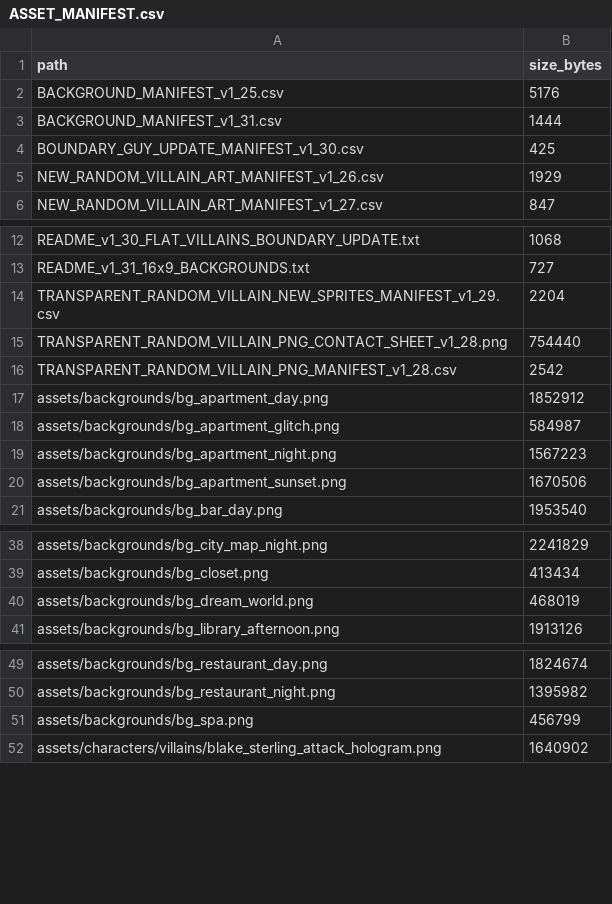
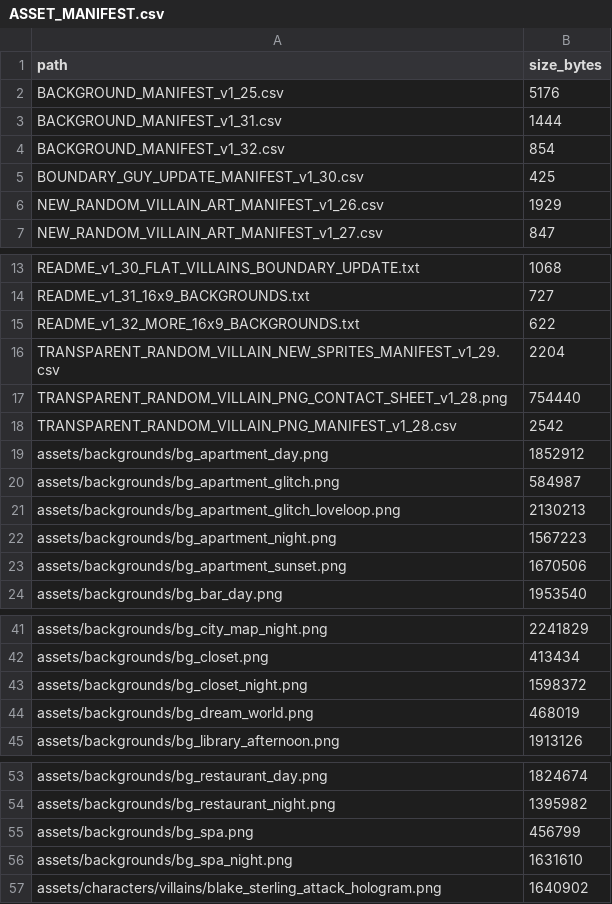
Before and after one commit to EmmaWoods36/Swipe-Left-to-Survive, a CSV file: ASSET_MANIFEST.csv, drawn as a sheet; only a part is shown, gaps mark what is left out; the diff covers the shown part only.

```diff
--- a/ASSET_MANIFEST.csv
+++ b/ASSET_MANIFEST.csv
@@ -3,2 +3,3 @@ BACKGROUND_MANIFEST_v1_25.csv,5176
 BACKGROUND_MANIFEST_v1_31.csv,1444
+BACKGROUND_MANIFEST_v1_32.csv,854
 BOUNDARY_GUY_UPDATE_MANIFEST_v1_30.csv,425
@@ -13,2 +14,3 @@ README_v1_30_FLAT_VILLAINS_BOUNDARY_UPDATE.txt,1068
 README_v1_31_16x9_BACKGROUNDS.txt,727
+README_v1_32_MORE_16x9_BACKGROUNDS.txt,622
 TRANSPARENT_RANDOM_VILLAIN_NEW_SPRITES_MANIFEST_v1_29.csv,2204
@@ -18,2 +20,3 @@ assets/backgrounds/bg_apartment_day.png,1852912
 assets/backgrounds/bg_apartment_glitch.png,584987
+assets/backgrounds/bg_apartment_glitch_loveloop.png,2130213
 assets/backgrounds/bg_apartment_night.png,1567223
@@ -39,2 +42,3 @@ assets/backgrounds/bg_city_map_night.png,2241829
 assets/backgrounds/bg_closet.png,413434
+assets/backgrounds/bg_closet_night.png,1598372
 assets/backgrounds/bg_dream_world.png,468019
@@ -51,2 +55,3 @@ assets/backgrounds/bg_restaurant_night.png,1395982
 assets/backgrounds/bg_spa.png,456799
+assets/backgrounds/bg_spa_night.png,1631610
 assets/characters/villains/blake_sterling_attack_hologram.png,1640902
```
Also changed, not shown: 1 edited cell elsewhere in this file, 7 other files.
